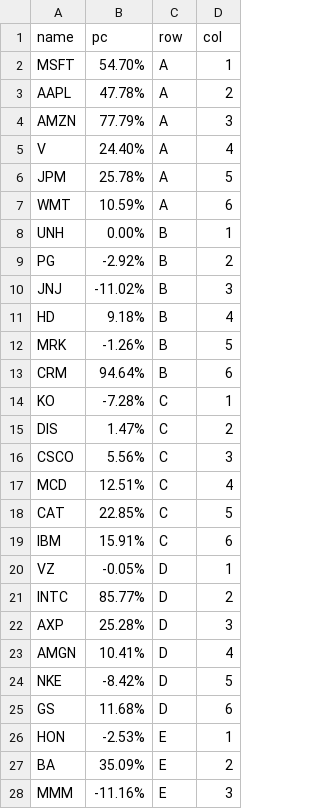
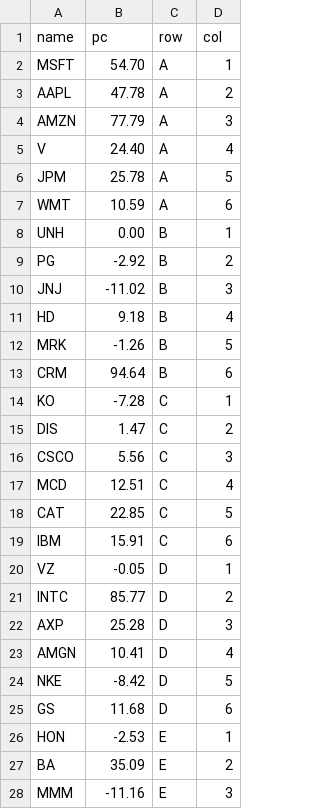
Before and after one commit to olaolatunbos/Robustness-of-BERT-and-roBERTa-fine-tuned-for-argument-mining, a CSV file: stocks.csv, drawn as a sheet; only a part is shown; the diff covers the shown part only.

Commit message:
Update stocks.csv

```diff
--- a/stocks.csv
+++ b/stocks.csv
@@ -1,28 +1,28 @@
 name,pc,row,col
-MSFT,54.70%,A,1
-AAPL,47.78%,A,2
-AMZN,77.79%,A,3
-V,24.40%,A,4
-JPM,25.78%,A,5
-WMT,10.59%,A,6
-UNH,0.00%,B,1
-PG,-2.92%,B,2
-JNJ,-11.02%,B,3
-HD,9.18%,B,4
-MRK,-1.26%,B,5
-CRM,94.64%,B,6
-KO,-7.28%,C,1
-DIS,1.47%,C,2
-CSCO,5.56%,C,3
-MCD,12.51%,C,4
-CAT,22.85%,C,5
-IBM,15.91%,C,6
-VZ,-0.05%,D,1
-INTC,85.77%,D,2
-AXP,25.28%,D,3
-AMGN,10.41%,D,4
-NKE,-8.42%,D,5
-GS,11.68%,D,6
-HON,-2.53%,E,1
-BA,35.09%,E,2
-MMM,-11.16%,E,3
+MSFT,54.70,A,1
+AAPL,47.78,A,2
+AMZN,77.79,A,3
+V,24.40,A,4
+JPM,25.78,A,5
+WMT,10.59,A,6
+UNH,0.00,B,1
+PG,-2.92,B,2
+JNJ,-11.02,B,3
+HD,9.18,B,4
+MRK,-1.26,B,5
+CRM,94.64,B,6
+KO,-7.28,C,1
+DIS,1.47,C,2
+CSCO,5.56,C,3
+MCD,12.51,C,4
+CAT,22.85,C,5
+IBM,15.91,C,6
+VZ,-0.05,D,1
+INTC,85.77,D,2
+AXP,25.28,D,3
+AMGN,10.41,D,4
+NKE,-8.42,D,5
+GS,11.68,D,6
+HON,-2.53,E,1
+BA,35.09,E,2
+MMM,-11.16,E,3
```
Also changed, not shown: 3 edited cells elsewhere in this file.
